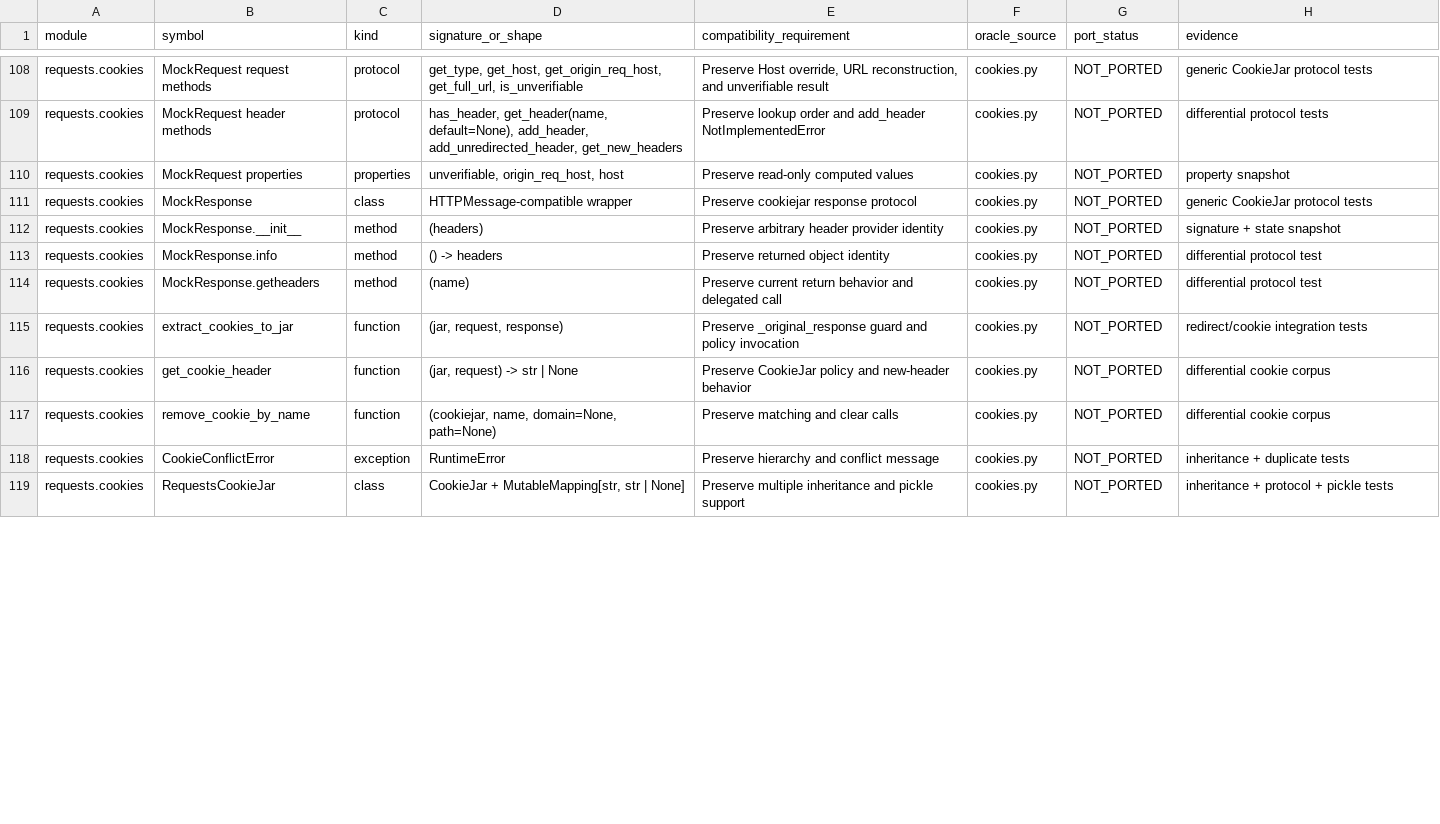
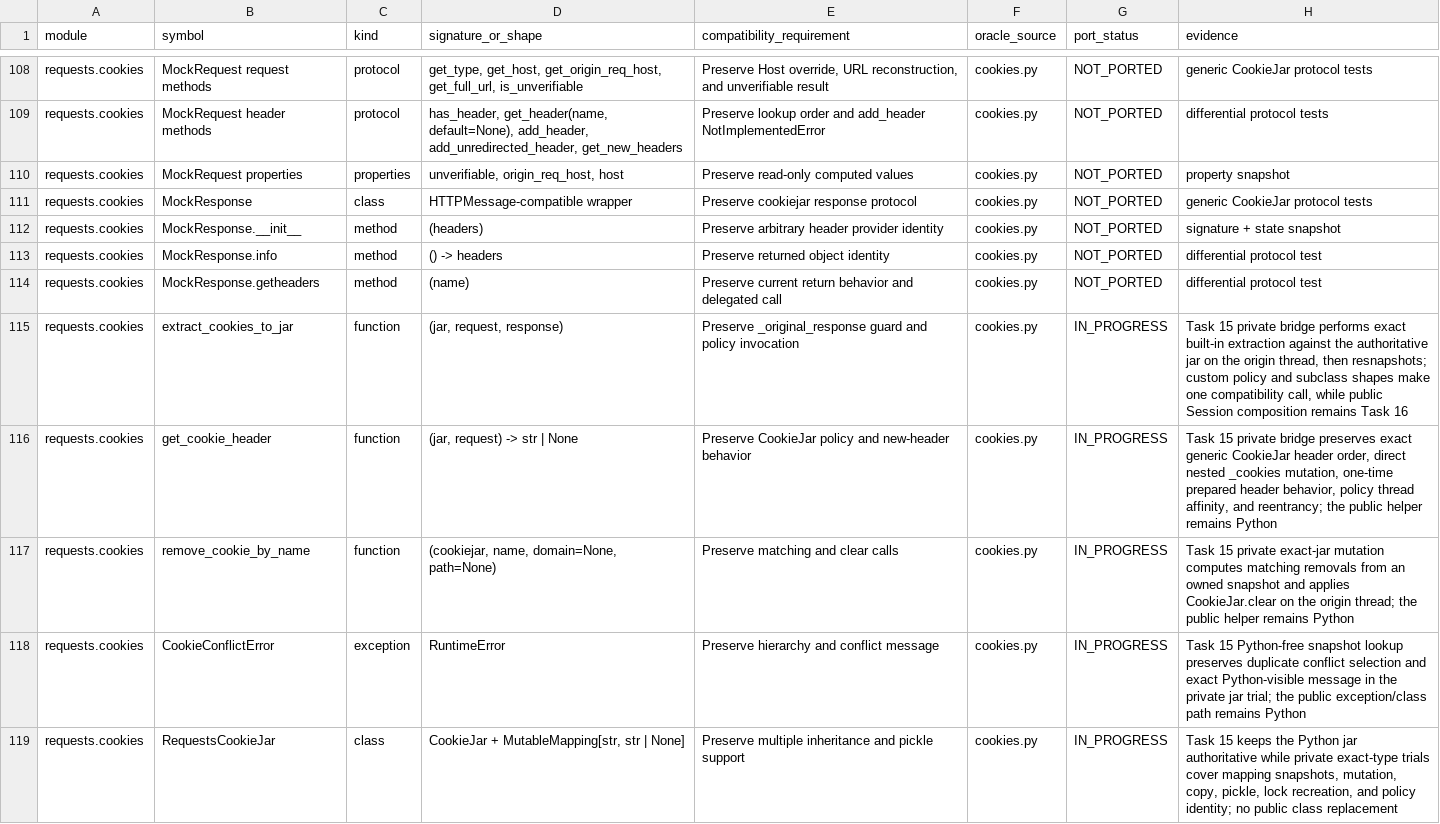
Before and after one commit to puneet-chandna/requests-native, a TSV file: API_COMPATIBILITY.tsv, drawn as a sheet; only a part is shown, gaps mark what is left out; the diff covers the shown part only.

Commit message:
feat: port private cookie extension protocols

```diff
--- a/API_COMPATIBILITY.tsv
+++ b/API_COMPATIBILITY.tsv
@@ -114,6 +114,6 @@ requests.cookies	MockResponse.info	method	() -> headers	Preserve returned object
 requests.cookies	MockResponse.getheaders	method	(name)	Preserve current return behavior and delegated call	cookies.py	NOT_PORTED	differential protocol test
-requests.cookies	extract_cookies_to_jar	function	(jar, request, response)	Preserve _original_response guard and policy invocation	cookies.py	NOT_PORTED	redirect/cookie integration tests
-requests.cookies	get_cookie_header	function	(jar, request) -> str | None	Preserve CookieJar policy and new-header behavior	cookies.py	NOT_PORTED	differential cookie corpus
-requests.cookies	remove_cookie_by_name	function	(cookiejar, name, domain=None, path=None)	Preserve matching and clear calls	cookies.py	NOT_PORTED	differential cookie corpus
-requests.cookies	CookieConflictError	exception	RuntimeError	Preserve hierarchy and conflict message	cookies.py	NOT_PORTED	inheritance + duplicate tests
-requests.cookies	RequestsCookieJar	class	CookieJar + MutableMapping[str, str | None]	Preserve multiple inheritance and pickle support	cookies.py	NOT_PORTED	inheritance + protocol + pickle tests
+requests.cookies	extract_cookies_to_jar	function	(jar, request, response)	Preserve _original_response guard and policy invocation	cookies.py	IN_PROGRESS	Task 15 private bridge performs exact built-in extraction against the authoritative jar on the origin thread, then resnapshots; custom policy and subclass shapes make one compatibility call, while public Session composition remains Task 16
+requests.cookies	get_cookie_header	function	(jar, request) -> str | None	Preserve CookieJar policy and new-header behavior	cookies.py	IN_PROGRESS	Task 15 private bridge preserves exact generic CookieJar header order, direct nested _cookies mutation, one-time prepared header behavior, policy thread affinity, and reentrancy; the public helper remains Python
+requests.cookies	remove_cookie_by_name	function	(cookiejar, name, domain=None, path=None)	Preserve matching and clear calls	cookies.py	IN_PROGRESS	Task 15 private exact-jar mutation computes matching removals from an owned snapshot and applies CookieJar.clear on the origin thread; the public helper remains Python
+requests.cookies	CookieConflictError	exception	RuntimeError	Preserve hierarchy and conflict message	cookies.py	IN_PROGRESS	Task 15 Python-free snapshot lookup preserves duplicate conflict selection and exact Python-visible message in the private jar trial; the public exception/class path remains Python
+requests.cookies	RequestsCookieJar	class	CookieJar + MutableMapping[str, str | None]	Preserve multiple inheritance and pickle support	cookies.py	IN_PROGRESS	Task 15 keeps the Python jar authoritative while private exact-type trials cover mapping snapshots, mutation, copy, pickle, lock recreation, and policy identity; no public class replacement
```
Also changed, not shown: 34 edited cells elsewhere in this file, LIFETIMES.tsv, 5 other files.
